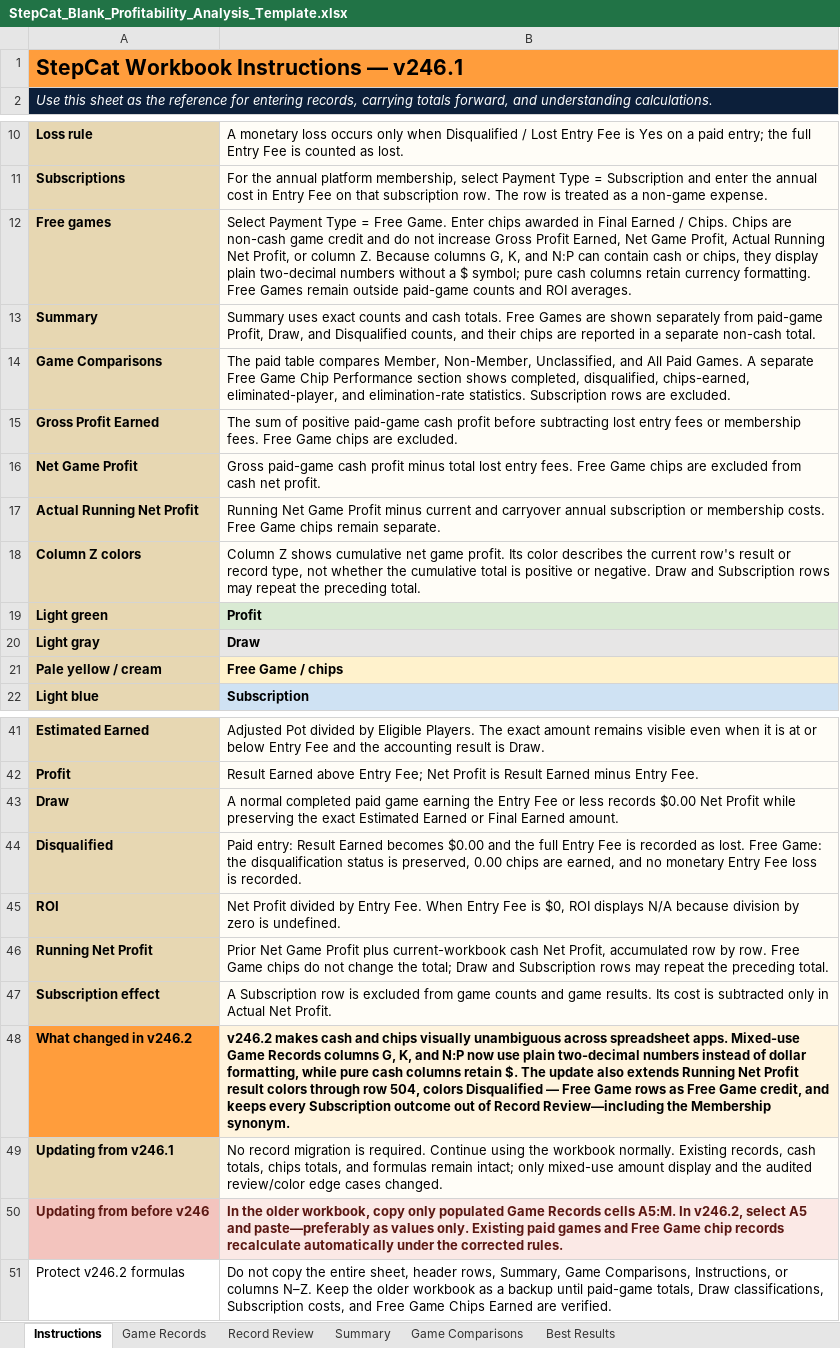
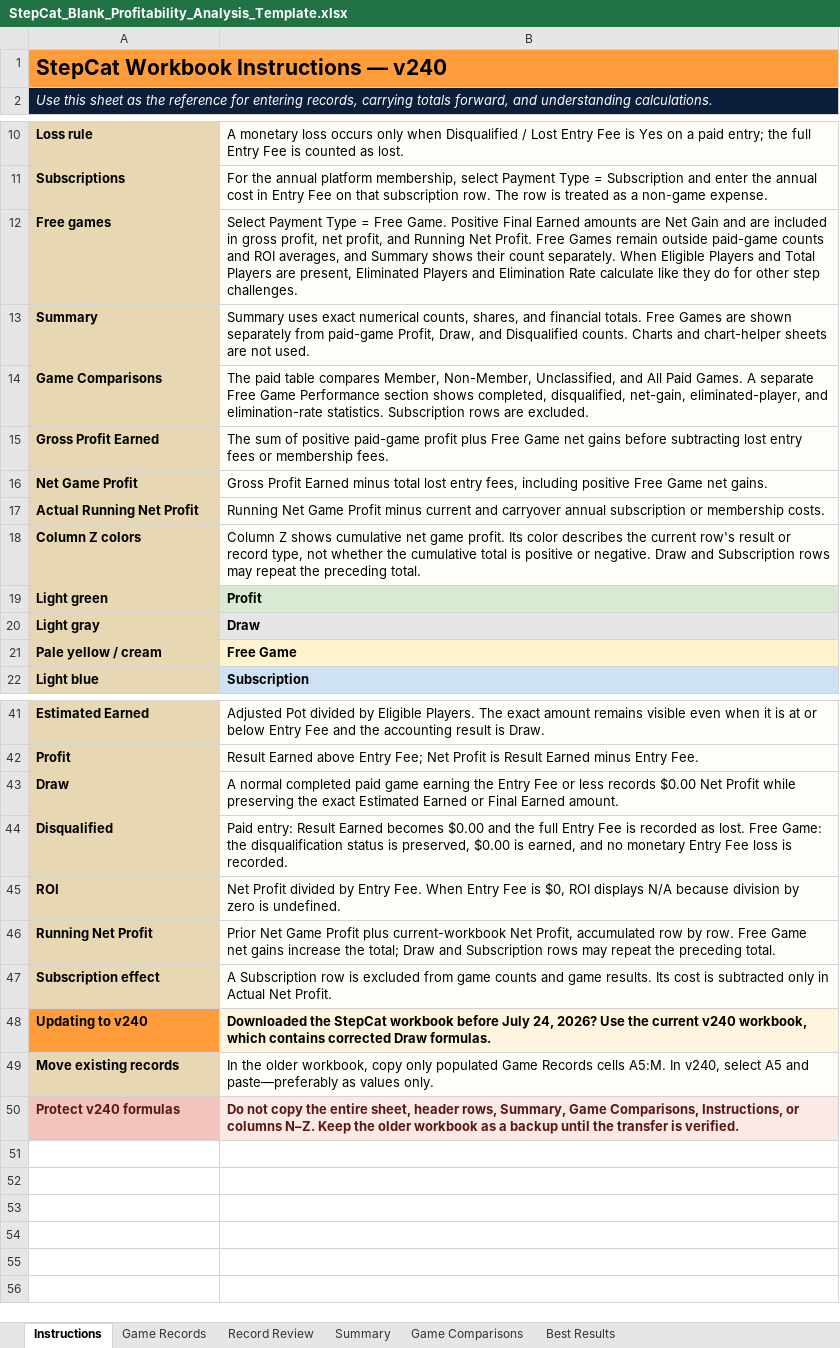
Before and after one commit to gatorball345-ux/StepBet-Profit-Calculator-, an Excel workbook: StepCat_Blank_Profitability_Analysis_Template.xlsx, sheet Instructions, drawn as a sheet; only a part is shown, gaps mark what is left out; values as stored, in another font and other column widths than the file's, no borders; removed rows and columns are numbered as before the commit, all else as after; the diff names each change by its address in the sheet, - before the commit and + after, or states it on an @@ line.

Commit message:
Add files via upload
Formatting changes

```diff
--- a/StepCat_Blank_Profitability_Analysis_Template.xlsx (sheet Instructions)
+++ b/StepCat_Blank_Profitability_Analysis_Template.xlsx (sheet Instructions)
-A1: StepCat Workbook Instructions — v246.1
+A1: StepCat Workbook Instructions — v240
-B12: …Free Game. Enter chips awarded in Final Earned / Chips. Chips are non-cash game credit and do not increase Gross Profit Earned, Net Game Profit, Actual Running Net Profit, or column Z. Because columns G, K, and N:P can contain cash or chips, they display plain two-decimal numbers without a $ symbol; pure cash columns retain currency formatting. Free Games remain outside paid-game counts and ROI averages.
+B12: …Free Game. Positive Final Earned amounts are Net Gain and are included in gross profit, net profit, and Running Net Profit. Free Games remain outside paid-game counts and ROI averages, and Summary shows their count separately. When Eligible Players and Total Players are present, Eliminated Players and Elimination Rate calculate like they do for other step challenges.
-B13: …uses exact counts and cash totals. Free Games are shown separately from paid-game Profit, Draw, and Disqualified counts, and their chips are reported in a separate non-cash total.
+B13: …uses exact numerical counts, shares, and financial totals. Free Games are shown separately from paid-game Profit, Draw, and Disqualified counts. Charts and chart-helper sheets are not used.
-B14: …Free Game Chip Performance section shows completed, disqualified, chips-earned, eliminated-player, and…
+B14: …Free Game Performance section shows completed, disqualified, net-gain, eliminated-player, and…
-B15: …positive paid-game cash profit before subtracting lost entry fees or membership fees. Free Game chips are excluded.
+B15: …positive paid-game profit plus Free Game net gains before subtracting lost entry fees or membership fees.
-B16: Gross paid-game cash profit minus total lost entry fees. Free Game chips are excluded from cash net profit.
+B16: Gross Profit Earned minus total lost entry fees, including positive Free Game net gains.
-B17: …membership costs. Free Game chips remain separate.
+B17: …membership costs.
-B21: Free Game / chips
+B21: Free Game
-B44: …is preserved, 0.00 chips are earned, and…
+B44: …is preserved, $0.00 is earned, and…
-B46: …plus current-workbook cash Net Profit, accumulated row by row. Free Game chips do not change the total;…
+B46: …plus current-workbook Net Profit, accumulated row by row. Free Game net gains increase the total;…
-row 48: What changed in v246.2 | v246.2 makes cash and chips visually unambiguous across spreadsheet apps. Mixed-use Game Records columns G, K, and N:P now use plain two-decimal numbers instead of dollar formatting, while pure cash columns retain $. The update also extends Running Net Profit result colors through row 504, colors Disqualified — Free Game rows as Free Game credit, and keeps every Subscription outcome out of Record Review—including the Membership synonym.
-row 49: Updating from v246.1 | No record migration is required. Continue using the workbook normally. Existing records, cash totals, chips totals, and formulas remain intact; only mixed-use amount display and the audited review/color edge cases changed.
-row 50: Updating from before v246 | In the older workbook, copy only populated Game Records cells A5:M. In v246.2, select A5 and paste—preferably as values only. Existing paid games and Free Game chip records recalculate automatically under the corrected rules.
+row 48: Updating to v240 | Downloaded the StepCat workbook before July 24, 2026? Use the current v240 workbook, which contains corrected Draw formulas.
+row 49: Move existing records | In the older workbook, copy only populated Game Records cells A5:M. In v240, select A5 and paste—preferably as values only.
-A50: Protect v246.2 formulas
+A50: Protect v240 formulas
-A50 fill: none
+A50 fill: #F3C4BE
@@ A50:B50 bold: off → on, text colour: black → #5B1712 @@
-B50: …backup until paid-game totals, Draw classifications, Subscription costs, and Free Game Chips Earned are verified.
+B50: …backup until the transfer is verified.
-B50 fill: none
+B50 fill: #FBE9E6
```
Also changed, not shown: sheet Game Comparisons, sheet Summary, sheet Game Records, sheet Best Results, sheet Record Review, 5 other files.
